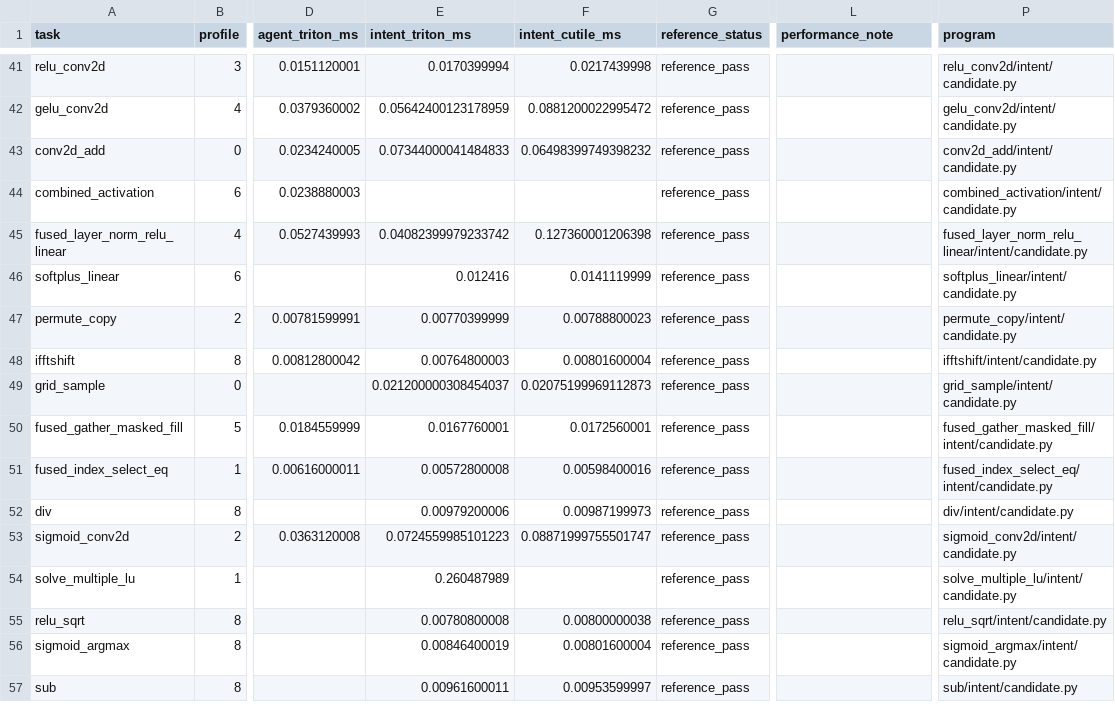
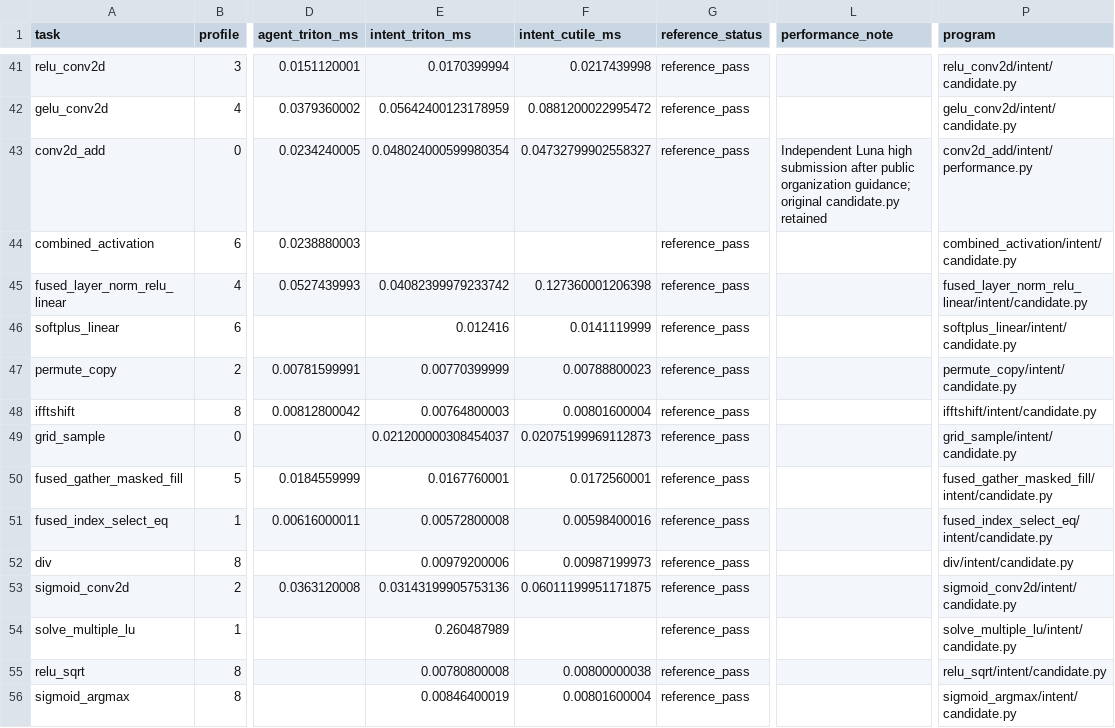
Before and after one commit to zzyu5/Intent, a CSV file: experiments/agent_tritonbench/results/h100-high-refresh-20260923/results.csv, drawn as a sheet; only a part is shown, gaps mark what is left out; the shorter side is filled out with more unchanged rows; the diff names each change by its address in the sheet, - before the commit and + after, or states it on an @@ line.

Commit message:
Record H100 convolution recovery with independent Luna submission

```diff
--- a/experiments/agent_tritonbench/results/h100-high-refresh-20260923/results.csv
+++ b/experiments/agent_tritonbench/results/h100-high-refresh-20260923/results.csv
-E43 (intent_triton_ms): 0.07344000041484833
+E43 (intent_triton_ms): 0.048024000599980354
-F43 (intent_cutile_ms): 0.06498399749398232
+F43 (intent_cutile_ms): 0.04732799902558327
-L43 (performance_note): (empty)
+L43 (performance_note): Independent Luna high submission after public organization guidance; original candidate.py retained
-P43 (program): conv2d_add/intent/candidate.py
+P43 (program): conv2d_add/intent/performance.py
-E53 (intent_triton_ms): 0.0724559985101223
+E53 (intent_triton_ms): 0.03143199905753136
-F53 (intent_cutile_ms): 0.08871999755501747
+F53 (intent_cutile_ms): 0.06011199951171875
```
Also changed, not shown: 1 other file.
